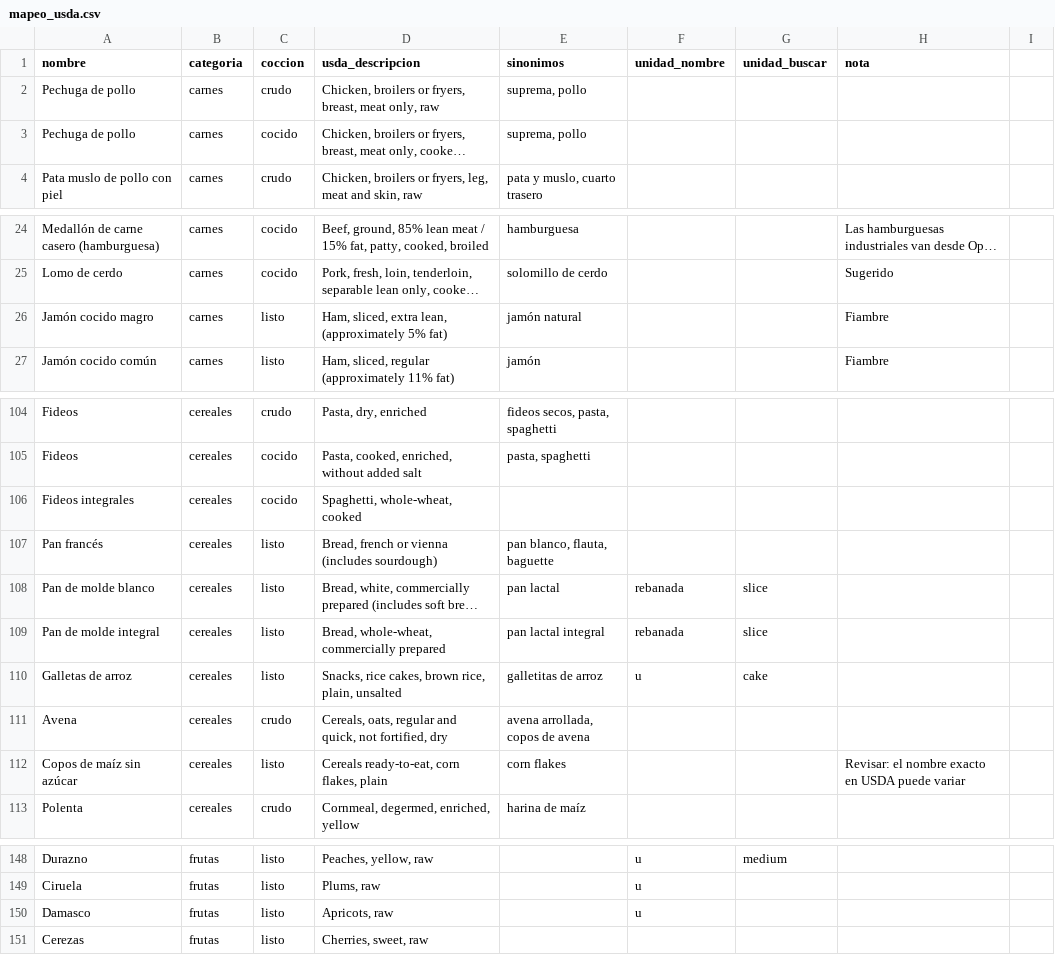
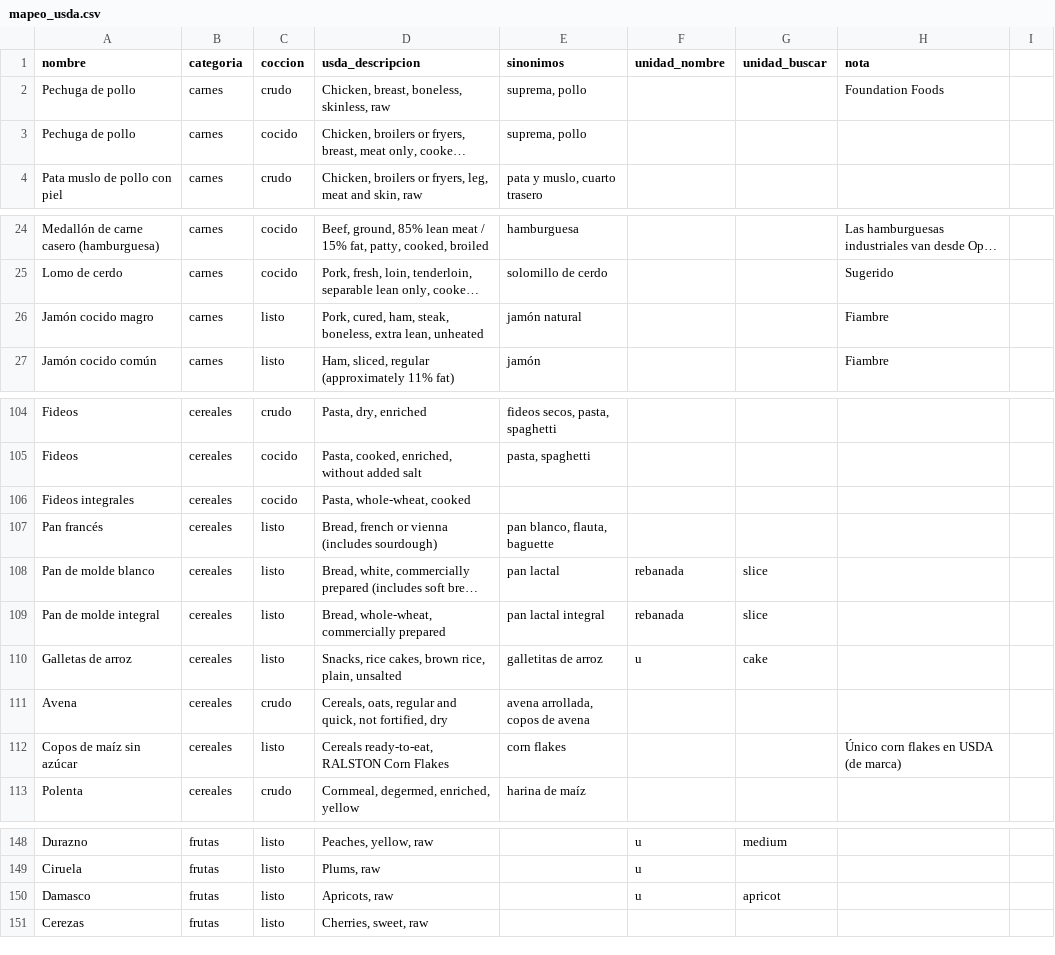
Before and after one commit to NicolasDuartes/AppCalorias, a CSV file: supabase/alimentos/usda/mapeo_usda.csv, drawn as a sheet; only a part is shown, gaps mark what is left out; long unchanged cells end in …; the diff names each change by its address in the sheet, - before the commit and + after, or states it on an @@ line.

```diff
--- a/supabase/alimentos/usda/mapeo_usda.csv
+++ b/supabase/alimentos/usda/mapeo_usda.csv
-D2 (usda_descripcion): Chicken, broilers or fryers, breast, meat only, raw
+D2 (usda_descripcion): Chicken, breast, boneless, skinless, raw
-H2 (nota): (empty)
+H2 (nota): Foundation Foods
-D26 (usda_descripcion): Ham, sliced, extra lean, (approximately 5% fat)
+D26 (usda_descripcion): Pork, cured, ham, steak, boneless, extra lean, unheated
-D106 (usda_descripcion): Spaghetti, whole-wheat, cooked
+D106 (usda_descripcion): Pasta, whole-wheat, cooked
-D112 (usda_descripcion): Cereals ready-to-eat, corn flakes, plain
+D112 (usda_descripcion): Cereals ready-to-eat, RALSTON Corn Flakes
-H112 (nota): Revisar: el nombre exacto en USDA puede variar
+H112 (nota): Único corn flakes en USDA (de marca)
-G150 (unidad_buscar): (empty)
+G150 (unidad_buscar): apricot
```
Also changed, not shown: 1 other file.
